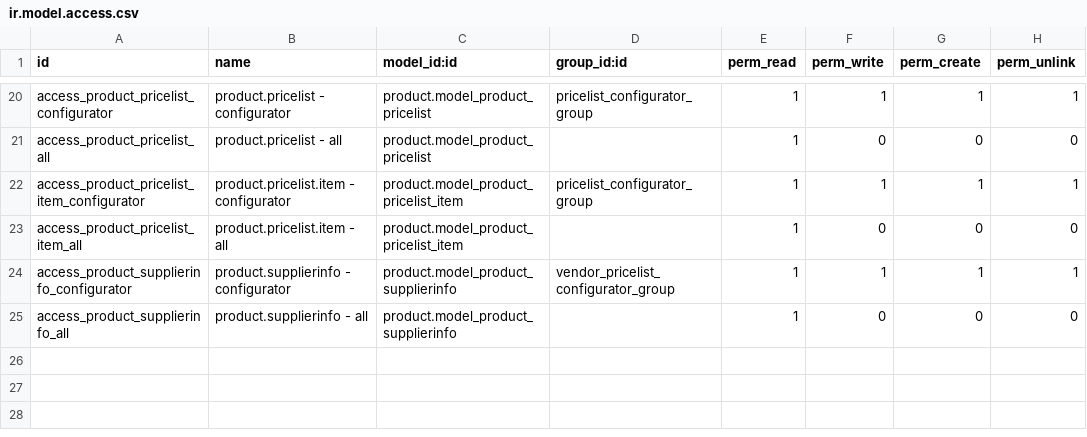
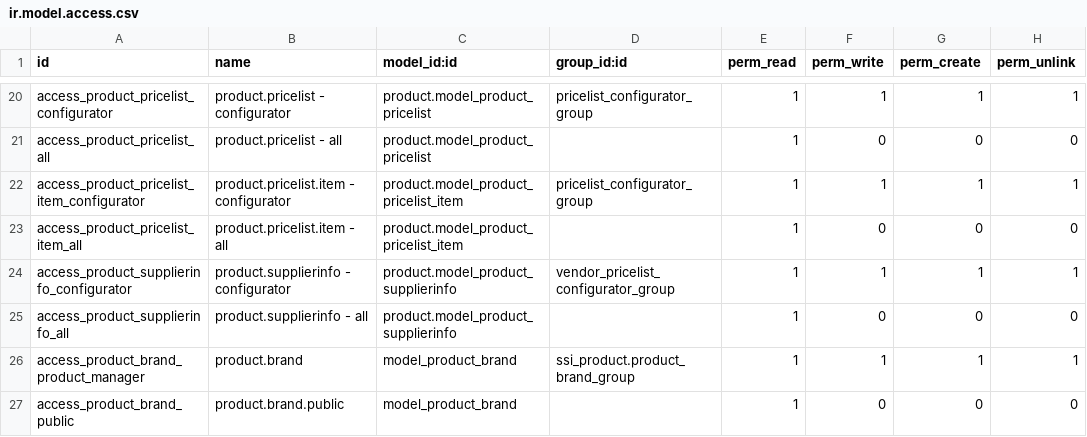
Before and after one commit to open-synergy/ssi-product-attribute, a CSV file: ssi_product/security/ir.model.access.csv, drawn as a sheet; only a part is shown, gaps mark what is left out; the diff names each change by its address in the sheet, - before the commit and + after, or states it on an @@ line.

Commit message:
[UPD] ssi_product

```diff
--- a/ssi_product/security/ir.model.access.csv
+++ b/ssi_product/security/ir.model.access.csv
+row 26: access_product_brand_product_manager | product.brand | model_product_brand | ssi_product.product_brand_group | 1 | 1 | 1 | 1
+row 27: access_product_brand_public | product.brand.public | model_product_brand |  | 1 | 0 | 0 | 0
```
Also changed, not shown: 10 other files.
